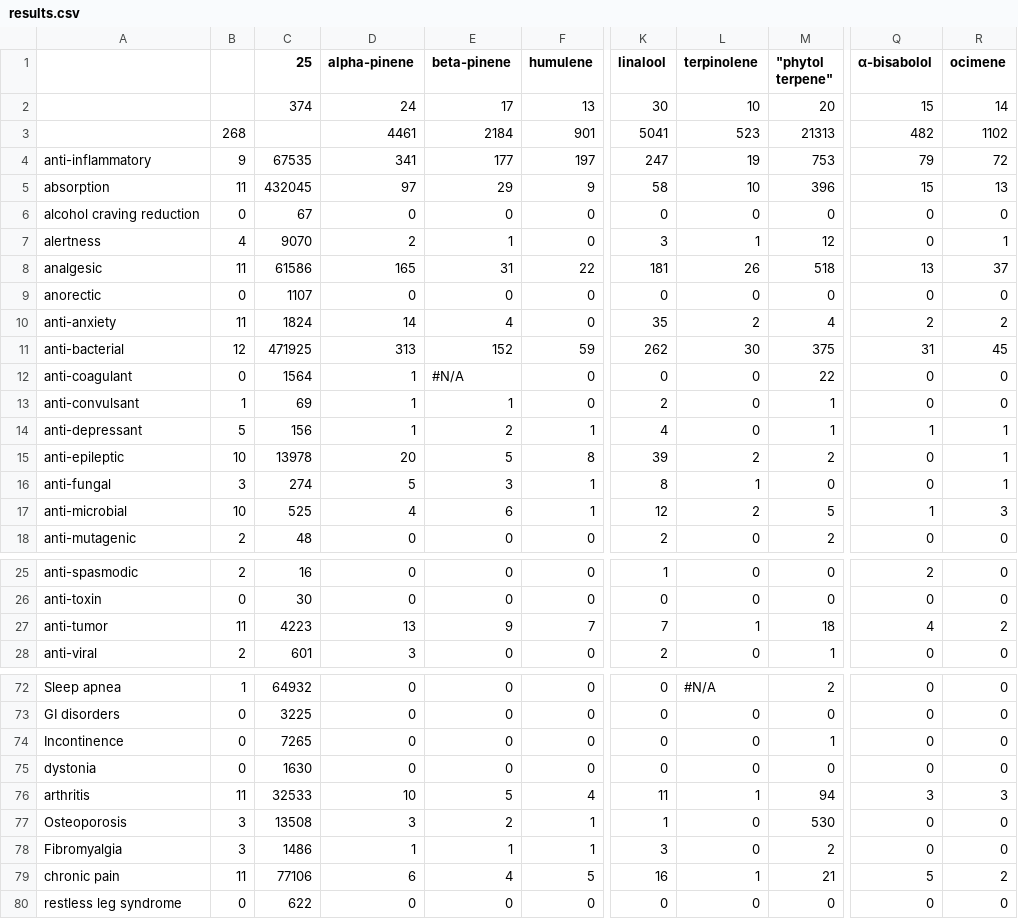
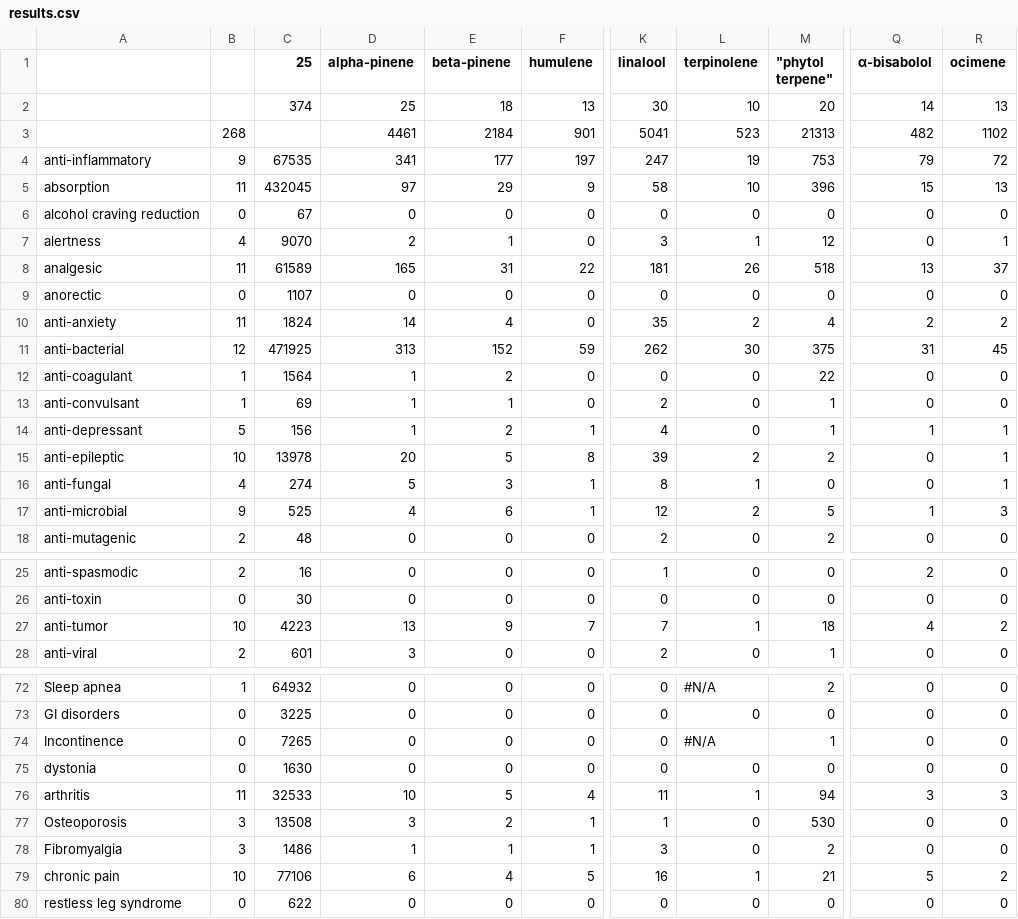
Before and after one commit to Terpedia/terpmed, a CSV file: data/results.csv, drawn as a sheet; only a part is shown, gaps mark what is left out; the diff covers the shown part only; the diff names each change by its address in the sheet, - before the commit and + after, or states it on an @@ line.

```diff
--- a/data/results.csv
+++ b/data/results.csv
-D2 (alpha-pinene): 24
+D2 (alpha-pinene): 25
-E2 (beta-pinene): 17
+E2 (beta-pinene): 18
-Q2 (α-bisabolol): 15
+Q2 (α-bisabolol): 14
-R2 (ocimene): 14
+R2 (ocimene): 13
-C8 (25): 61586
+C8 (25): 61589
-B12: 0
+B12: 1
-E12 (beta-pinene): #N/A
+E12 (beta-pinene): 2
-B16: 3
+B16: 4
-B17: 10
+B17: 9
-B27: 11
+B27: 10
-L74 (terpinolene): 0
+L74 (terpinolene): #N/A
-B79: 11
+B79: 10
```
Also changed, not shown: 1 edited cell elsewhere in this file, public/results.csv, 2 other files.
